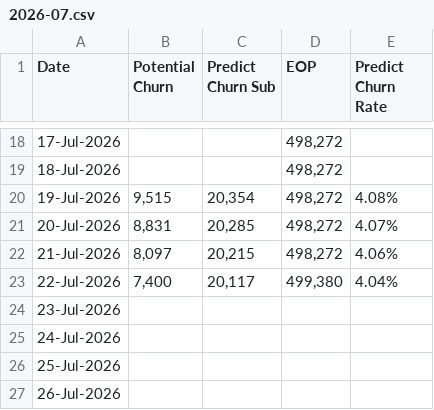
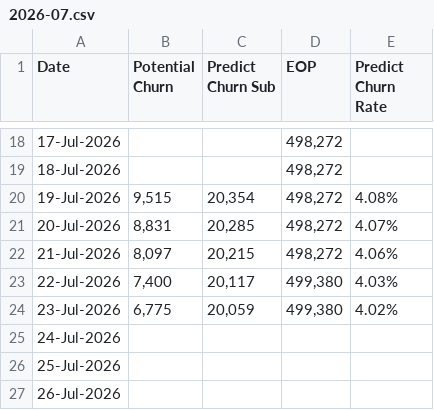
Before and after one commit to dhy-519/cbn-crm, a CSV file: 2026-07.csv, drawn as a sheet; only a part is shown, gaps mark what is left out.

Commit message:
Add files via upload

```diff
--- a/2026-07.csv
+++ b/2026-07.csv
@@ -22,4 +22,4 @@
 21-Jul-2026,"8,097","20,215","498,272",4.06%
-22-Jul-2026,"7,400","20,117","499,380",4.04%
-23-Jul-2026,,,,
+22-Jul-2026,"7,400","20,117","499,380",4.03%
+23-Jul-2026,"6,775","20,059","499,380",4.02%
 24-Jul-2026,,,,
```
